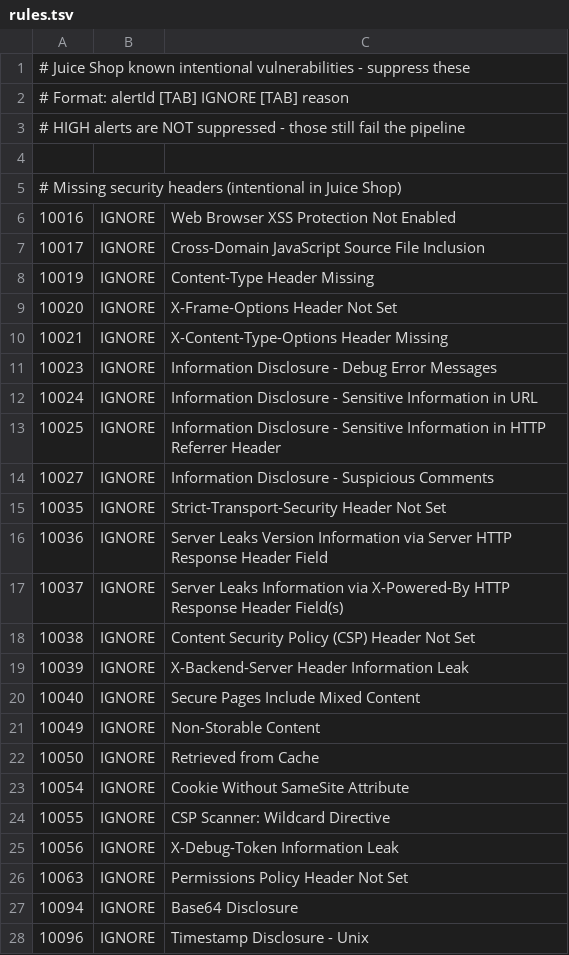
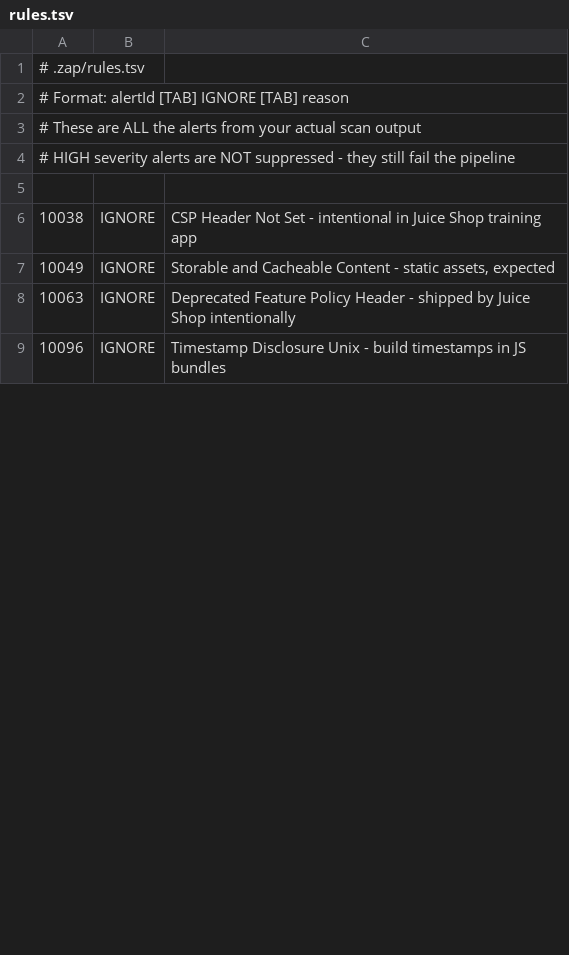
Before and after one commit to Anshikaj69/juice-shop, a TSV file: .zap/rules.tsv, drawn as a sheet; only a part is shown; the diff covers the shown part only.

Commit message:
Add all 8 ZAP alert suppressions from actual scan results

```diff
--- a/.zap/rules.tsv
+++ b/.zap/rules.tsv
@@ -1,28 +1,9 @@
-# Juice Shop known intentional vulnerabilities - suppress these
+# .zap/rules.tsv
 # Format: alertId [TAB] IGNORE [TAB] reason
-# HIGH alerts are NOT suppressed - those still fail the pipeline
+# These are ALL the alerts from your actual scan output
+# HIGH severity alerts are NOT suppressed - they still fail the pipeline
 
-# Missing security headers (intentional in Juice Shop)
-10016	IGNORE	Web Browser XSS Protection Not Enabled
-10017	IGNORE	Cross-Domain JavaScript Source File Inclusion
-10019	IGNORE	Content-Type Header Missing
-10020	IGNORE	X-Frame-Options Header Not Set
-10021	IGNORE	X-Content-Type-Options Header Missing
-10023	IGNORE	Information Disclosure - Debug Error Messages
-10024	IGNORE	Information Disclosure - Sensitive Information in URL
-10025	IGNORE	Information Disclosure - Sensitive Information in HTTP Referrer Header
-10027	IGNORE	Information Disclosure - Suspicious Comments
-10035	IGNORE	Strict-Transport-Security Header Not Set
-10036	IGNORE	Server Leaks Version Information via Server HTTP Response Header Field
-10037	IGNORE	Server Leaks Information via X-Powered-By HTTP Response Header Field(s)
-10038	IGNORE	Content Security Policy (CSP) Header Not Set
-10039	IGNORE	X-Backend-Server Header Information Leak
-10040	IGNORE	Secure Pages Include Mixed Content
-10049	IGNORE	Non-Storable Content
-10050	IGNORE	Retrieved from Cache
-10054	IGNORE	Cookie Without SameSite Attribute
-10055	IGNORE	CSP Scanner: Wildcard Directive
-10056	IGNORE	X-Debug-Token Information Leak
-10063	IGNORE	Permissions Policy Header Not Set
-10094	IGNORE	Base64 Disclosure
-10096	IGNORE	Timestamp Disclosure - Unix
+10038	IGNORE	CSP Header Not Set - intentional in Juice Shop training app
+10049	IGNORE	Storable and Cacheable Content - static assets, expected
+10063	IGNORE	Deprecated Feature Policy Header - shipped by Juice Shop intentionally
+10096	IGNORE	Timestamp Disclosure Unix - build timestamps in JS bundles
```
Also changed, not shown: 1 added row, 8 removed rows and 3 edited cells elsewhere in this file.
